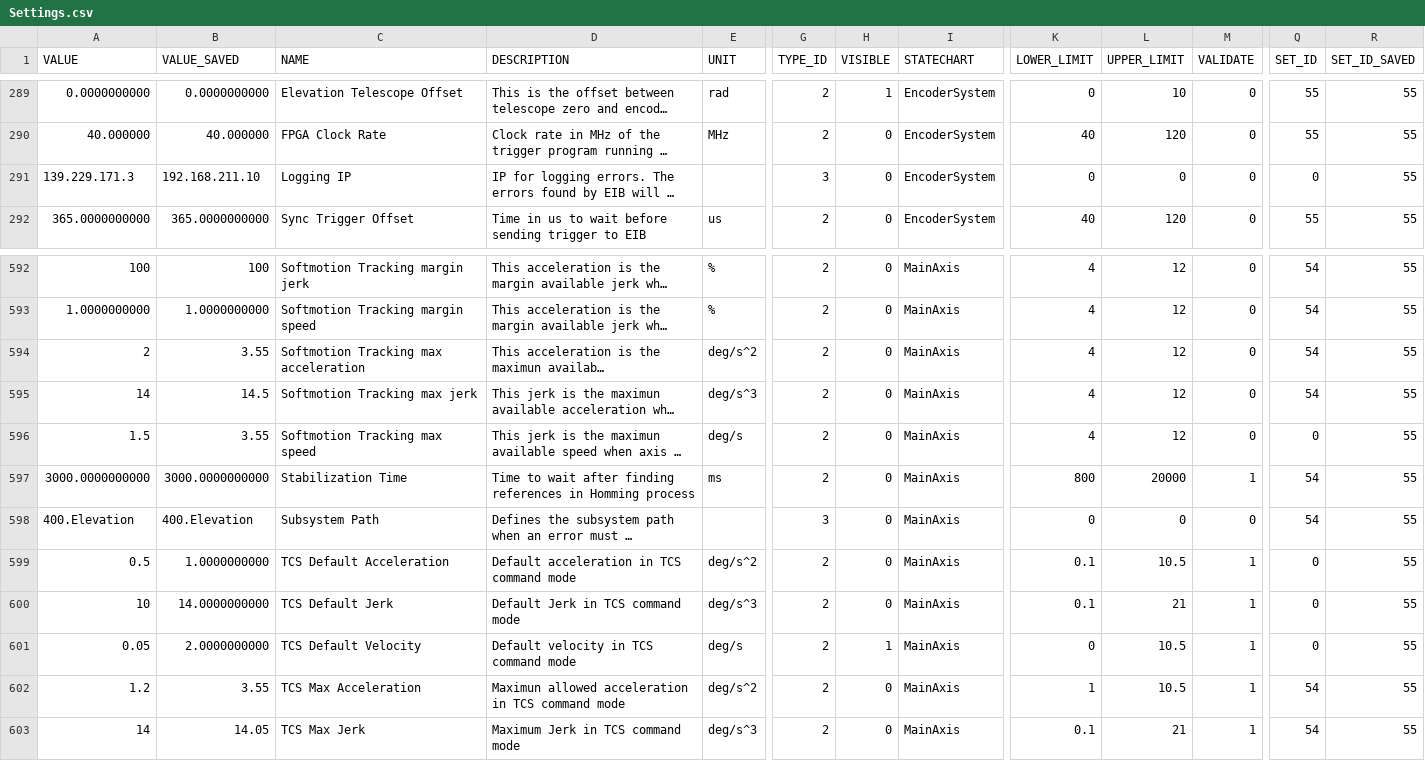
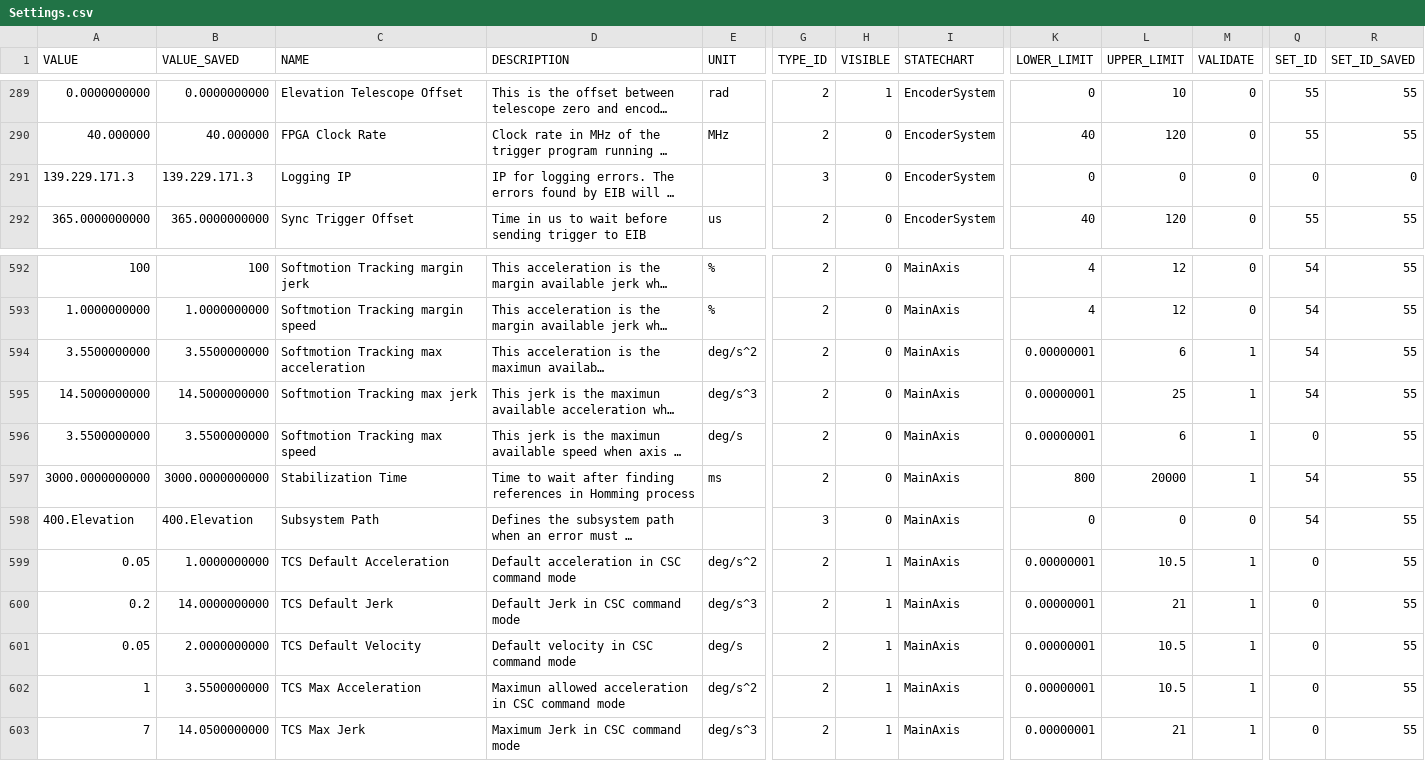
Before and after one commit to lsst-ts/ts_llconfig_mtcs, a CSV file: MTMount/Settings.csv, drawn as a sheet; only a part is shown, gaps mark what is left out; long unchanged cells end in …; the diff covers the shown part only; the diff names each change by its address in the sheet, - before the commit and + after, or states it on an @@ line.

Commit message:
Files committed automatically by /home/lsst/LSST/mariadb-docker/settingsBackupCommit.sh script.

```diff
--- a/MTMount/Settings.csv
+++ b/MTMount/Settings.csv
-B291 (VALUE_SAVED): 192.168.211.10
+B291 (VALUE_SAVED): 139.229.171.3
-R291 (SET_ID_SAVED): 55
+R291 (SET_ID_SAVED): 0
-A594 (VALUE): 2
+A594 (VALUE): 3.5500000000
-B594 (VALUE_SAVED): 3.55
+B594 (VALUE_SAVED): 3.5500000000
-K594:K596 (LOWER_LIMIT): 4
+K594:K596 (LOWER_LIMIT): 0.00000001
-L594 (UPPER_LIMIT): 12
+L594 (UPPER_LIMIT): 6
-M594:M596 (VALIDATE): 0
+M594:M596 (VALIDATE): 1
-A595 (VALUE): 14
+A595 (VALUE): 14.5000000000
-B595 (VALUE_SAVED): 14.5
+B595 (VALUE_SAVED): 14.5000000000
-L595 (UPPER_LIMIT): 12
+L595 (UPPER_LIMIT): 25
-A596 (VALUE): 1.5
+A596 (VALUE): 3.5500000000
-B596 (VALUE_SAVED): 3.55
+B596 (VALUE_SAVED): 3.5500000000
-L596 (UPPER_LIMIT): 12
+L596 (UPPER_LIMIT): 6
-A599 (VALUE): 0.5
+A599 (VALUE): 0.05
-D599 (DESCRIPTION): Default acceleration in TCS command mode
+D599 (DESCRIPTION): Default acceleration in CSC command mode
-H599:H600 (VISIBLE): 0
+H599:H600 (VISIBLE): 1
-K599:K600 (LOWER_LIMIT): 0.1
+K599:K600 (LOWER_LIMIT): 0.00000001
-A600 (VALUE): 10
+A600 (VALUE): 0.2
-D600 (DESCRIPTION): Default Jerk in TCS command mode
+D600 (DESCRIPTION): Default Jerk in CSC command mode
-D601 (DESCRIPTION): Default velocity in TCS command mode
+D601 (DESCRIPTION): Default velocity in CSC command mode
-K601 (LOWER_LIMIT): 0
+K601 (LOWER_LIMIT): 0.00000001
-A602 (VALUE): 1.2
+A602 (VALUE): 1
-B602 (VALUE_SAVED): 3.55
+B602 (VALUE_SAVED): 3.5500000000
-D602 (DESCRIPTION): …acceleration in TCS command mode
+D602 (DESCRIPTION): …acceleration in CSC command mode
-H602:H603 (VISIBLE): 0
+H602:H603 (VISIBLE): 1
-K602 (LOWER_LIMIT): 1
+K602 (LOWER_LIMIT): 0.00000001
-Q602:Q603 (SET_ID): 54
+Q602:Q603 (SET_ID): 0
-A603 (VALUE): 14
+A603 (VALUE): 7
-B603 (VALUE_SAVED): 14.05
+B603 (VALUE_SAVED): 14.0500000000
-D603 (DESCRIPTION): Maximum Jerk in TCS command mode
+D603 (DESCRIPTION): Maximum Jerk in CSC command mode
-K603 (LOWER_LIMIT): 0.1
+K603 (LOWER_LIMIT): 0.00000001
```
Also changed, not shown: 115 edited cells elsewhere in this file.
